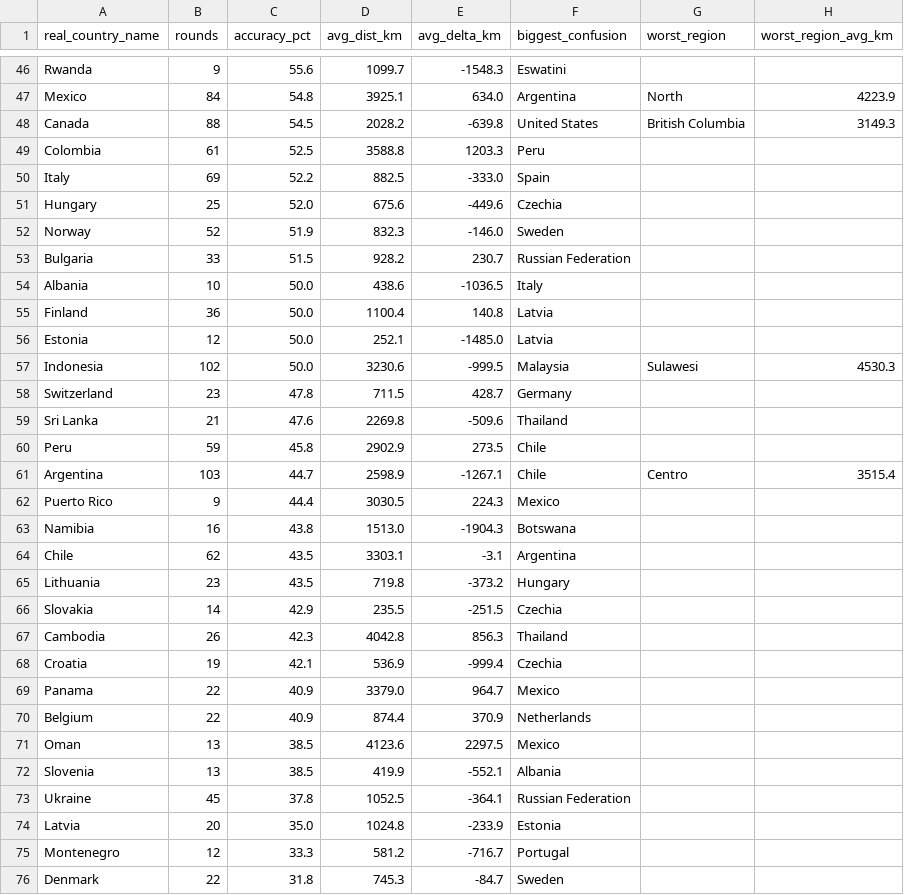
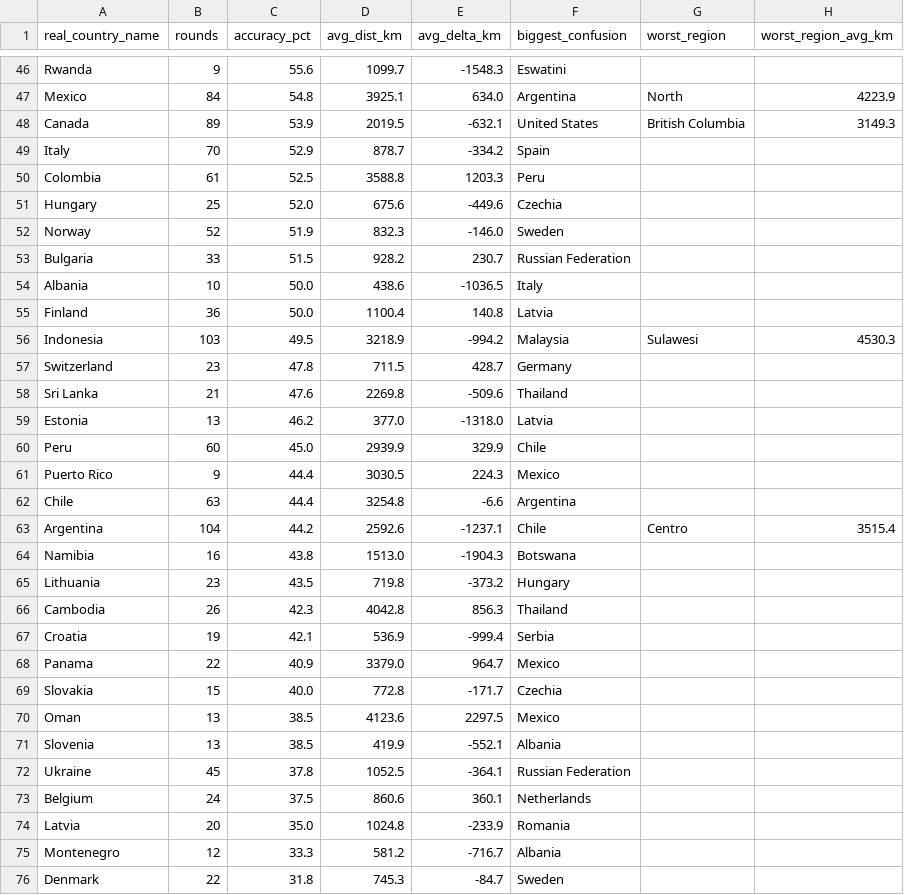
Before and after one commit to pedrosalgado22/Live_Geoguessr_Dashboard, a CSV file: country_summary.csv, drawn as a sheet; only a part is shown, gaps mark what is left out; the diff covers the shown part only.

```diff
--- a/country_summary.csv
+++ b/country_summary.csv
@@ -47,5 +47,5 @@ Rwanda,9,55.6,1099.7,-1548.3,Eswatini,,
 Mexico,84,54.8,3925.1,634.0,Argentina,North,4223.9
-Canada,88,54.5,2028.2,-639.8,United States,British Columbia,3149.3
+Canada,89,53.9,2019.5,-632.1,United States,British Columbia,3149.3
+Italy,70,52.9,878.7,-334.2,Spain,,
 Colombia,61,52.5,3588.8,1203.3,Peru,,
-Italy,69,52.2,882.5,-333.0,Spain,,
 Hungary,25,52.0,675.6,-449.6,Czechia,,
@@ -55,17 +55,16 @@ Albania,10,50.0,438.6,-1036.5,Italy,,
 Finland,36,50.0,1100.4,140.8,Latvia,,
-Estonia,12,50.0,252.1,-1485.0,Latvia,,
-Indonesia,102,50.0,3230.6,-999.5,Malaysia,Sulawesi,4530.3
+Indonesia,103,49.5,3218.9,-994.2,Malaysia,Sulawesi,4530.3
 Switzerland,23,47.8,711.5,428.7,Germany,,
 Sri Lanka,21,47.6,2269.8,-509.6,Thailand,,
-Peru,59,45.8,2902.9,273.5,Chile,,
-Argentina,103,44.7,2598.9,-1267.1,Chile,Centro,3515.4
+Estonia,13,46.2,377.0,-1318.0,Latvia,,
+Peru,60,45.0,2939.9,329.9,Chile,,
 Puerto Rico,9,44.4,3030.5,224.3,Mexico,,
+Chile,63,44.4,3254.8,-6.6,Argentina,,
+Argentina,104,44.2,2592.6,-1237.1,Chile,Centro,3515.4
 Namibia,16,43.8,1513.0,-1904.3,Botswana,,
-Chile,62,43.5,3303.1,-3.1,Argentina,,
 Lithuania,23,43.5,719.8,-373.2,Hungary,,
-Slovakia,14,42.9,235.5,-251.5,Czechia,,
 Cambodia,26,42.3,4042.8,856.3,Thailand,,
-Croatia,19,42.1,536.9,-999.4,Czechia,,
+Croatia,19,42.1,536.9,-999.4,Serbia,,
 Panama,22,40.9,3379.0,964.7,Mexico,,
-Belgium,22,40.9,874.4,370.9,Netherlands,,
+Slovakia,15,40.0,772.8,-171.7,Czechia,,
 Oman,13,38.5,4123.6,2297.5,Mexico,,
@@ -73,4 +72,5 @@ Slovenia,13,38.5,419.9,-552.1,Albania,,
 Ukraine,45,37.8,1052.5,-364.1,Russian Federation,,
-Latvia,20,35.0,1024.8,-233.9,Estonia,,
-Montenegro,12,33.3,581.2,-716.7,Portugal,,
+Belgium,24,37.5,860.6,360.1,Netherlands,,
+Latvia,20,35.0,1024.8,-233.9,Romania,,
+Montenegro,12,33.3,581.2,-716.7,Albania,,
 Denmark,22,31.8,745.3,-84.7,Sweden,,
```
Also changed, not shown: 5 added rows, 5 removed rows and 32 edited cells elsewhere in this file, country_training_ranking.csv, games.csv, 1 other file.
